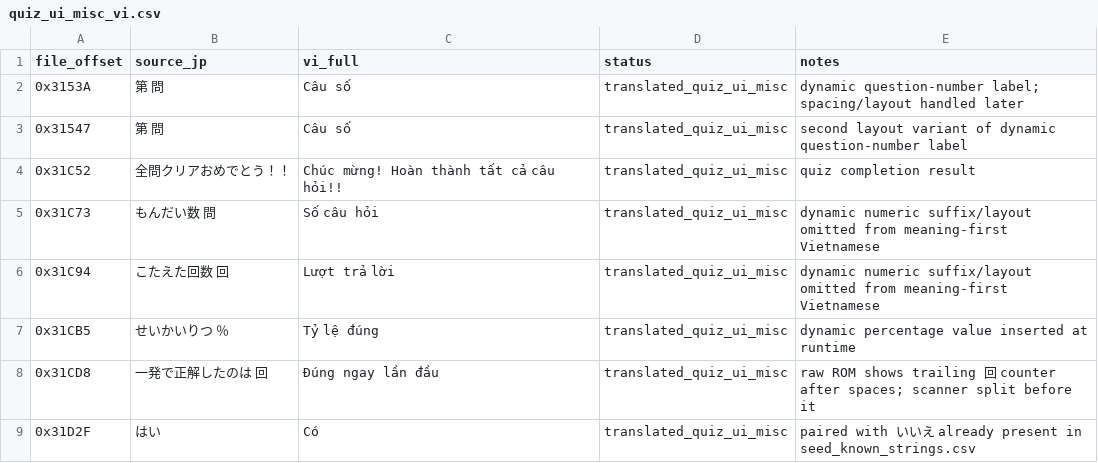
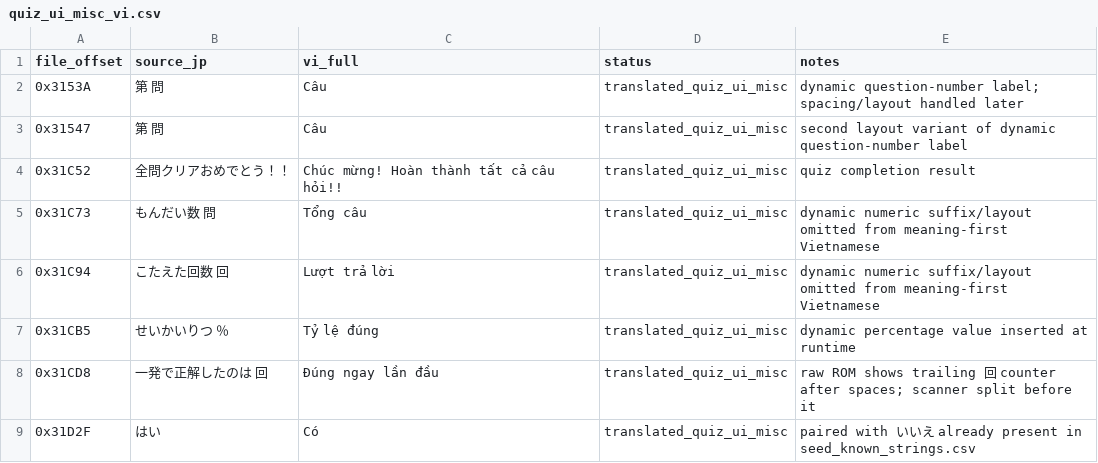
Before and after one commit to RVTGMzz/VHSNES, a CSV file: games/ChibiMarukoChan-Mezase-Minami-no-Island/translation/source/quiz_ui_misc_vi.csv, drawn as a sheet.

Commit message:
chibi: merge karaoke quiz and minigame auxiliary UI wording into canonical source

```diff
--- a/games/ChibiMarukoChan-Mezase-Minami-no-Island/translation/source/quiz_ui_misc_vi.csv
+++ b/games/ChibiMarukoChan-Mezase-Minami-no-Island/translation/source/quiz_ui_misc_vi.csv
@@ -1,6 +1,6 @@
 file_offset,source_jp,vi_full,status,notes
-0x3153A,第  問,Câu số,translated_quiz_ui_misc,dynamic question-number label; spacing/layout handled later
-0x31547,第    問,Câu số,translated_quiz_ui_misc,second layout variant of dynamic question-number label
+0x3153A,第  問,Câu,translated_quiz_ui_misc,dynamic question-number label; spacing/layout handled later
+0x31547,第    問,Câu,translated_quiz_ui_misc,second layout variant of dynamic question-number label
 0x31C52,全問クリアおめでとう！！,Chúc mừng! Hoàn thành tất cả câu hỏi!!,translated_quiz_ui_misc,quiz completion result
-0x31C73,もんだい数              問,Số câu hỏi,translated_quiz_ui_misc,dynamic numeric suffix/layout omitted from meaning-first Vietnamese
+0x31C73,もんだい数              問,Tổng câu,translated_quiz_ui_misc,dynamic numeric suffix/layout omitted from meaning-first Vietnamese
 0x31C94,こたえた回数            回,Lượt trả lời,translated_quiz_ui_misc,dynamic numeric suffix/layout omitted from meaning-first Vietnamese
```
